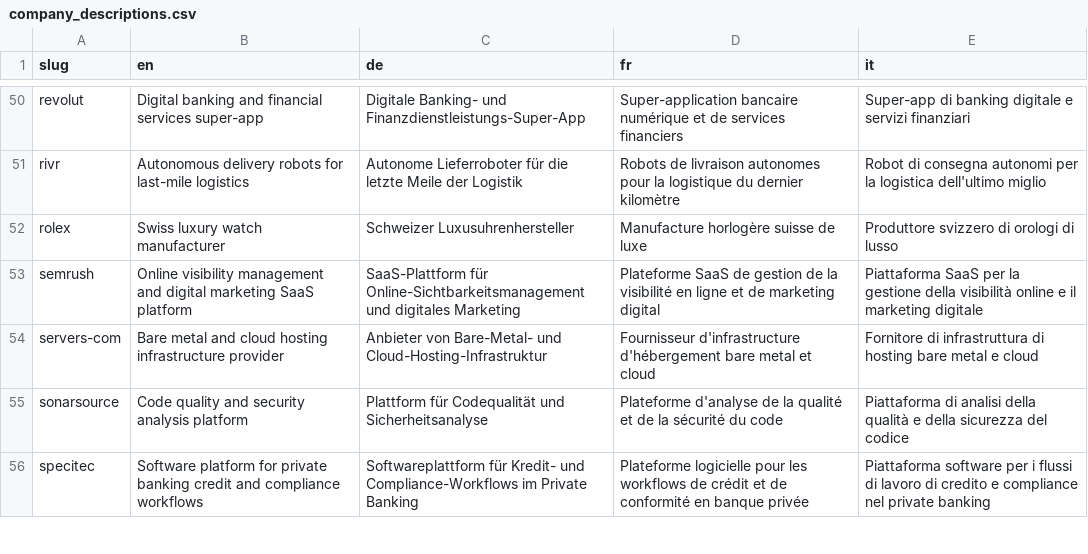
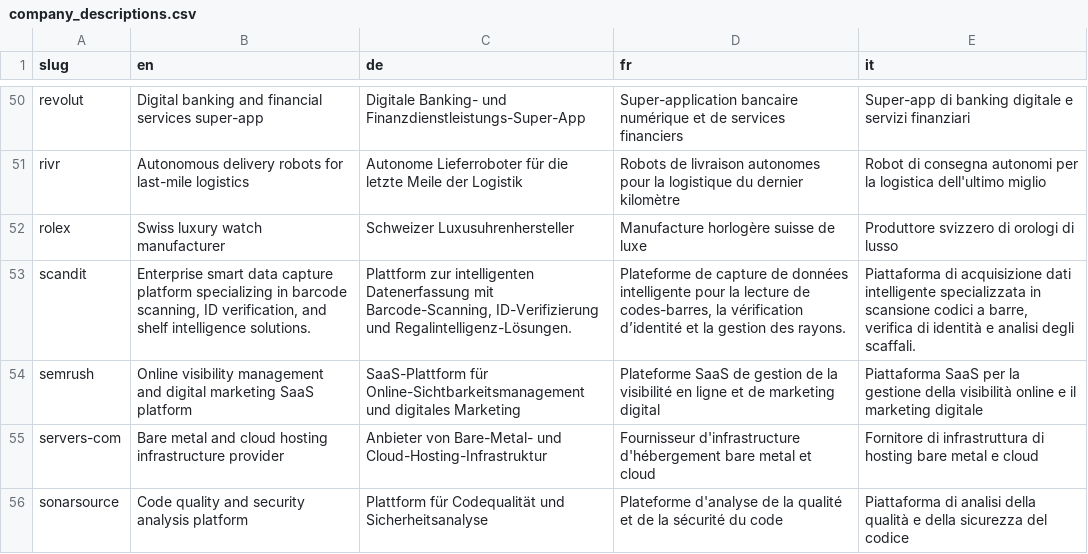
Before and after one commit to colophon-group/jobseek, a CSV file: apps/crawler/data/company_descriptions.csv, drawn as a sheet; only a part is shown, gaps mark what is left out; the shorter side is filled out with more unchanged rows; the diff names each change by its address in the sheet, - before the commit and + after, or states it on an @@ line.

Commit message:
Add scandit
Closes #194

```diff
--- a/apps/crawler/data/company_descriptions.csv
+++ b/apps/crawler/data/company_descriptions.csv
+row 53: scandit | Enterprise smart data capture platform specializing in barcode scanning, ID verification, and shelf intelligence solutions. | Plattform zur intelligenten Datenerfassung mit Barcode-Scanning, ID-Verifizierung und Regalintelligenz-Lösungen. | Plateforme de capture de données intelligente pour la lecture de codes-barres, la vérification d’identité et la gestion des rayons. | Piattaforma di acquisizione dati intelligente specializzata in scansione codici a barre, verifica di identità e analisi degli scaffali.
```
Also changed, not shown: apps/crawler/data/boards.csv, apps/crawler/data/companies.csv, 2 other files.
